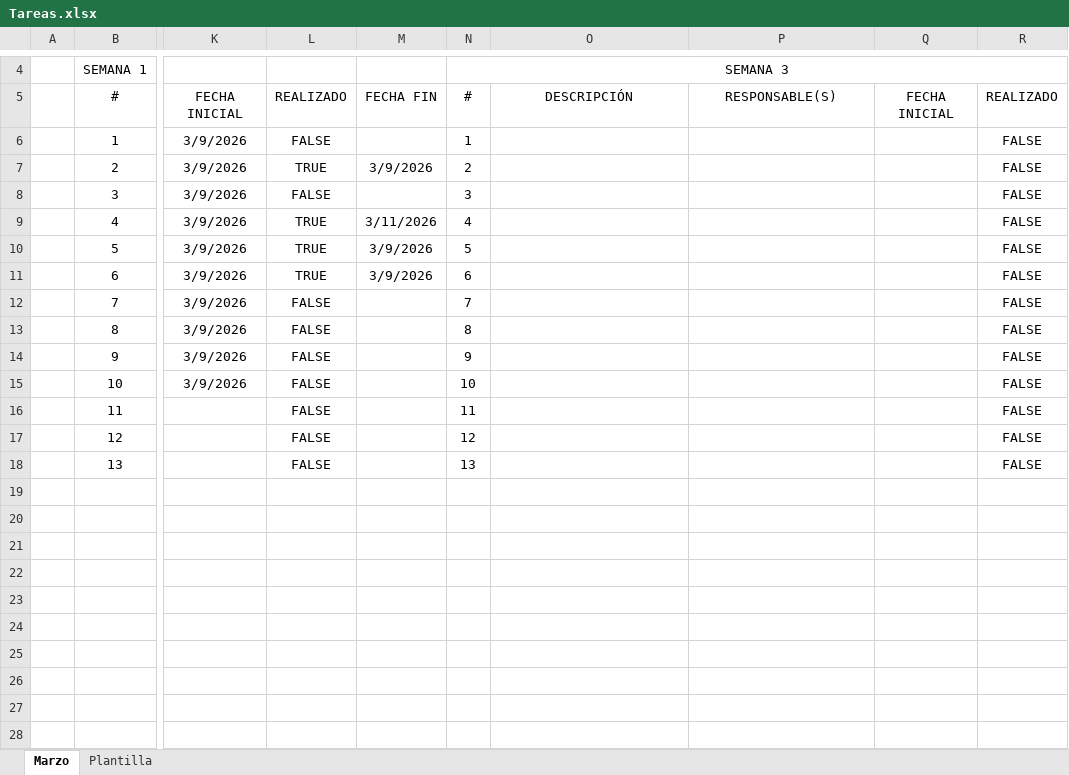
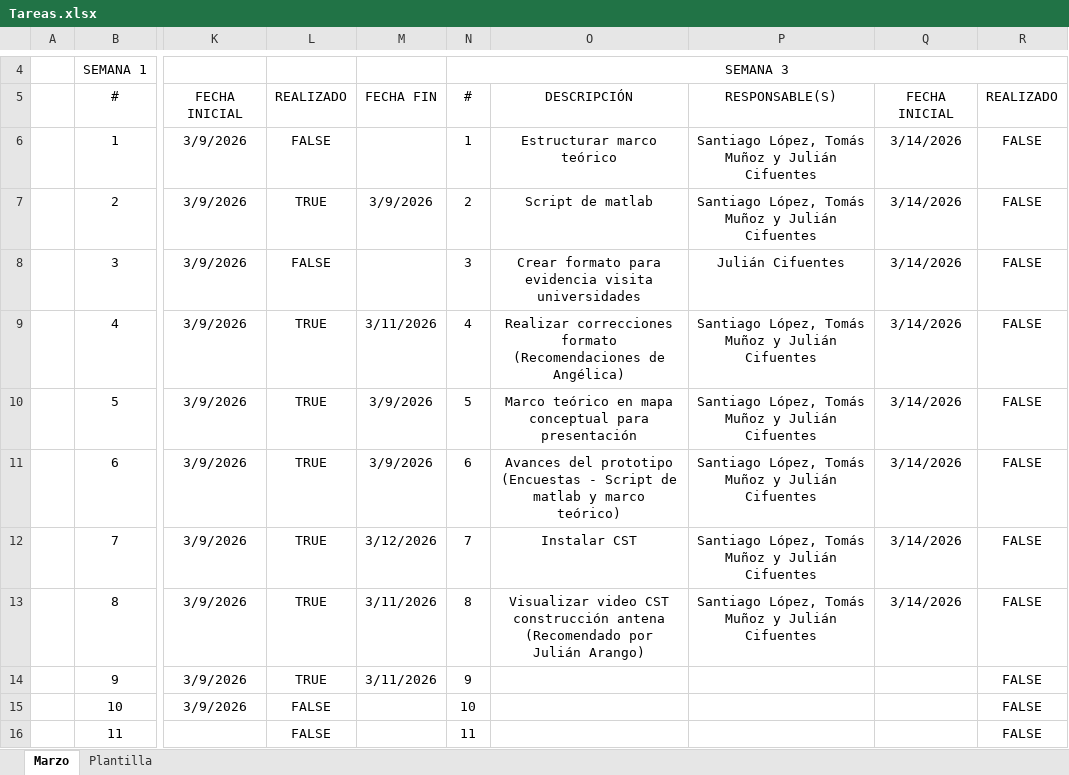
Before and after one commit to CifuentesJ/Competencias-Investigativas, an Excel workbook: Tareas.xlsx, sheet Marzo, drawn as a sheet; only a part is shown, gaps mark what is left out; the shorter side is filled out with more unchanged rows; values as stored, in another font and other column widths than the file's, no borders; the diff names each change by its address in the sheet, - before the commit and + after, or states it on an @@ line.

Commit message:
Actualización de tareas

```diff
--- a/Tareas.xlsx (sheet Marzo)
+++ b/Tareas.xlsx (sheet Marzo)
-O6: (empty)
+O6: Estructurar marco teórico
-P6:P7: (empty)
+P6:P7: Santiago López, Tomás Muñoz y Julián Cifuentes
-Q6:Q13: (empty)
+Q6:Q13: 3/14/2026
-O7: (empty)
+O7: Script de matlab
-O8: (empty)
+O8: Crear formato para evidencia visita universidades
-P8: (empty)
+P8: Julián Cifuentes
-O9: (empty)
+O9: Realizar correcciones formato (Recomendaciones de Angélica)
-P9:P13: (empty)
+P9:P13: Santiago López, Tomás Muñoz y Julián Cifuentes
-O10: (empty)
+O10: Marco teórico en mapa conceptual para presentación
-O11: (empty)
+O11: Avances del prototipo (Encuestas - Script de matlab y marco teórico)
-L12:L14: FALSE
+L12:L14: TRUE
-M12: (empty)
+M12: 3/12/2026
-O12: (empty)
+O12: Instalar CST
-M13:M14: (empty)
+M13:M14: 3/11/2026
-O13: (empty)
+O13: Visualizar video CST construcción antena (Recomendado por Julián Arango)
```
Also changed, not shown: 2 other files.
